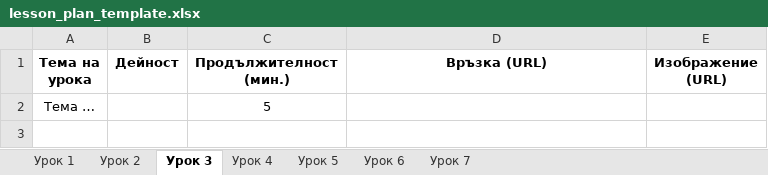
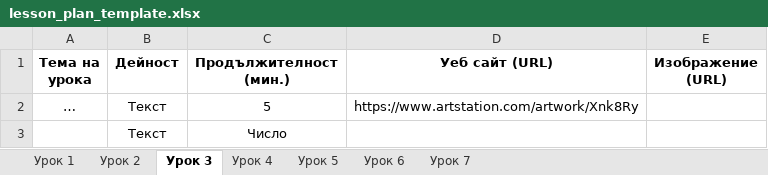
Before and after one commit to MartinByalov/instruments, an Excel workbook: tools/planner/templates/lesson_plan_template.xlsx, sheet Урок 3, drawn as a sheet; values as stored, in another font and other column widths than the file's, no borders; removed rows and columns are numbered as before the commit, all else as after; the diff names each change by its address in the sheet, - before the commit and + after, or states it on an @@ line.

```diff
--- a/tools/planner/templates/lesson_plan_template.xlsx (sheet Урок 3)
+++ b/tools/planner/templates/lesson_plan_template.xlsx (sheet Урок 3)
-D1: Връзка (URL)
+D1: Уеб сайт (URL)
-row 2: Тема … |  | 5
+row 2: … | Текст | 5 | https://www.artstation.com/artwork/Xnk8Ry
+row 3:  | Текст | Число
```
Also changed, not shown: sheet Урок 1, sheet Урок 4, sheet Урок 5, sheet Урок 6, sheet Урок 7, sheet Урок 2, 3 other files.
